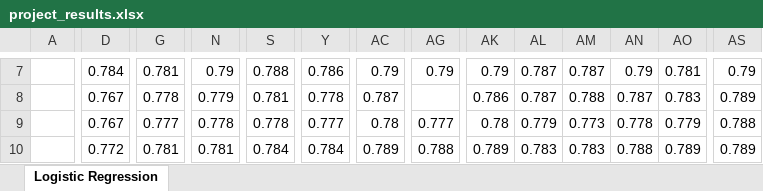
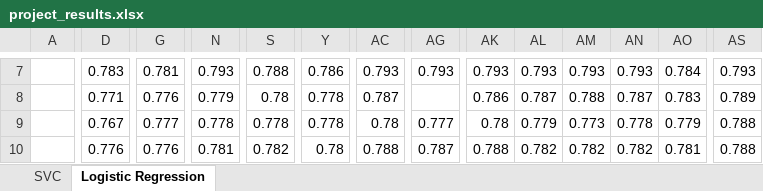
Before and after one commit to CatPalha/machineLearningProject, an Excel workbook: project_results.xlsx, sheet Logistic Regression, drawn as a sheet; only a part is shown, gaps mark what is left out; values as stored, in another font and other column widths than the file's, no cell formats; the diff covers the shown part only; the diff names each change by its address in the sheet, - before the commit and + after, or states it on an @@ line.

```diff
--- a/project_results.xlsx (sheet Logistic Regression)
+++ b/project_results.xlsx (sheet Logistic Regression)
+sheet tab: SVC
-D7: 0.784
+D7: 0.783
-N7: 0.79
+N7: 0.793
-AC7: 0.79
+AC7: 0.793
-AG7: 0.79
+AG7: 0.793
-AK7: 0.79
+AK7: 0.793
-AL7: 0.787
+AL7: 0.793
-AM7: 0.787
+AM7: 0.793
-AN7: 0.79
+AN7: 0.793
-AO7: 0.781
+AO7: 0.784
-AS7: 0.79
+AS7: 0.793
-D8: 0.767
+D8: 0.771
-G8: 0.778
+G8: 0.776
-S8: 0.781
+S8: 0.78
-Y9: 0.777
+Y9: 0.778
-D10: 0.772
+D10: 0.776
-G10: 0.781
+G10: 0.776
-S10: 0.784
+S10: 0.782
-Y10: 0.784
+Y10: 0.78
-AC10: 0.789
+AC10: 0.788
-AG10: 0.788
+AG10: 0.787
-AK10: 0.789
+AK10: 0.788
-AL10: 0.783
+AL10: 0.782
-AM10: 0.783
+AM10: 0.782
-AN10: 0.788
+AN10: 0.782
-AO10: 0.789
+AO10: 0.781
-AS10: 0.789
+AS10: 0.788
```
Also changed, not shown: 29 added rows and 77 edited cells elsewhere in this sheet, cell formats, 1 other file.
